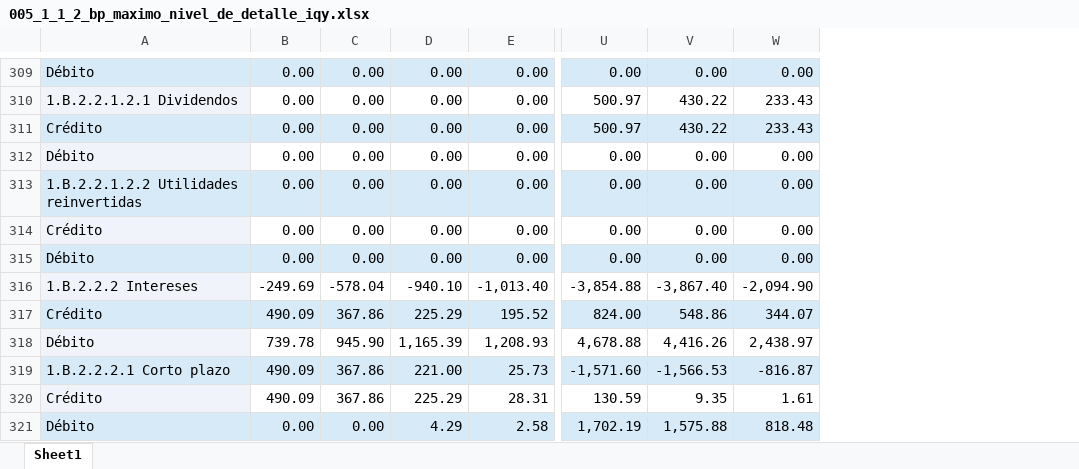
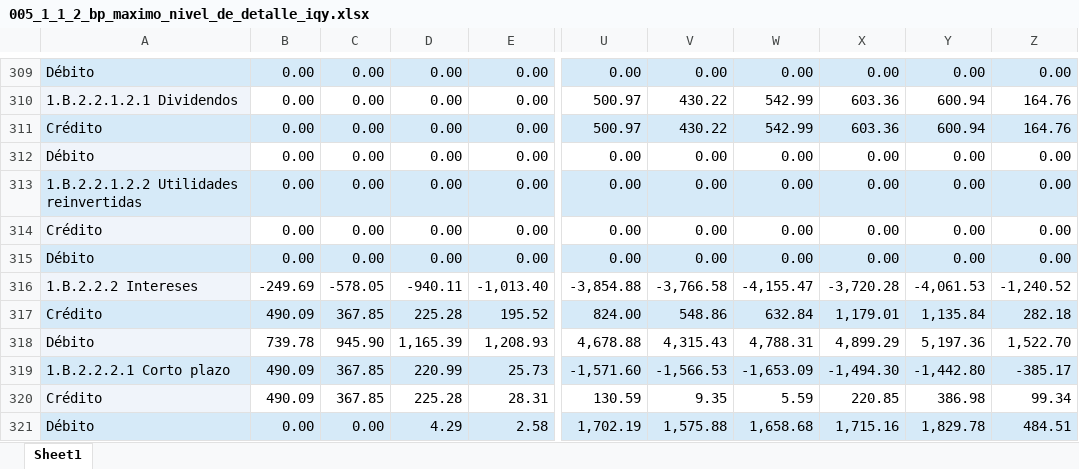
Before and after one commit to luifrancgom/intro_econ, an Excel workbook: 000_data/005_1_1_2_bp_maximo_nivel_de_detalle_iqy.xlsx, sheet Sheet1, drawn as a sheet; only a part is shown, gaps mark what is left out; values as stored, in another font and other column widths than the file's, no borders; removed rows and columns are numbered as before the commit, all else as after; the diff covers the shown part only; the diff names each change by its address in the sheet, - before the commit and + after, or states it on an @@ line.

```diff
--- a/000_data/005_1_1_2_bp_maximo_nivel_de_detalle_iqy.xlsx (sheet Sheet1)
+++ b/000_data/005_1_1_2_bp_maximo_nivel_de_detalle_iqy.xlsx (sheet Sheet1)
-column W, rows 309-321: 0.00 | 233.43 | 233.43 | 0.00 | 0.00 | 0.00 | 0.00 | -2,094.90 | 344.07 | 2,438.97 | -816.87 | 1.61 | 818.48
+column W, rows 309-321: 0.00 | 542.99 | 542.99 | 0.00 | 0.00 | 0.00 | 0.00 | -4,155.47 | 632.84 | 4,788.31 | -1,653.09 | 5.59 | 1,658.68
+column X, rows 309-321: 0.00 | 603.36 | 603.36 | 0.00 | 0.00 | 0.00 | 0.00 | -3,720.28 | 1,179.01 | 4,899.29 | -1,494.30 | 220.85 | 1,715.16
+column Y, rows 309-321: 0.00 | 600.94 | 600.94 | 0.00 | 0.00 | 0.00 | 0.00 | -4,061.53 | 1,135.84 | 5,197.36 | -1,442.80 | 386.98 | 1,829.78
+column Z, rows 309-321: 0.00 | 164.76 | 164.76 | 0.00 | 0.00 | 0.00 | 0.00 | -1,240.52 | 282.18 | 1,522.70 | -385.17 | 99.34 | 484.51
-C316: -578.04
+C316: -578.05
-D316: -940.10
+D316: -940.11
-V316: -3,867.40
+V316: -3,766.58
-C317: 367.86
+C317: 367.85
-D317: 225.29
+D317: 225.28
-V318: 4,416.26
+V318: 4,315.43
-C319:C320: 367.86
+C319:C320: 367.85
-D319: 221.00
+D319: 220.99
-D320: 225.29
+D320: 225.28
```
Also changed, not shown: 8 added rows, 4 removed rows, 430 edited cells, cell formats and merged cells elsewhere in this sheet, 000_data/005_1_1_1_bp_resumen_iqy.xlsx, 16 other files.
